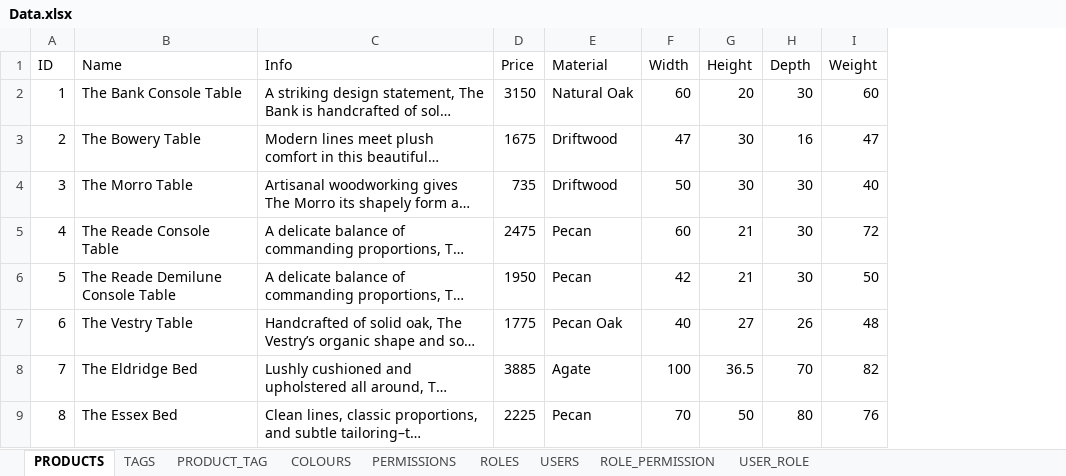
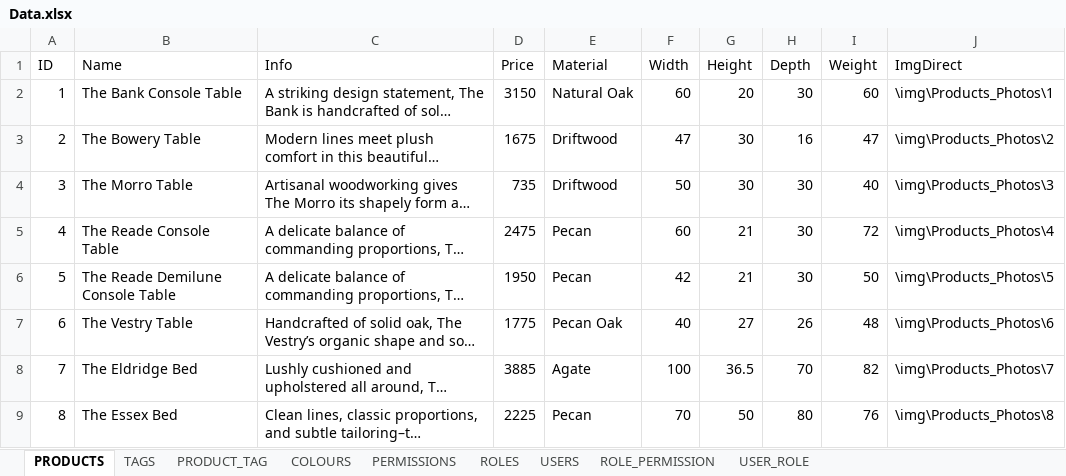
Before and after one commit to hungnh219/FurnitureWebsite, an Excel workbook: data/Data.xlsx, sheet PRODUCTS, drawn as a sheet; only a part is shown; long unchanged cells end in …; values as stored, in another font and other column widths than the file's, no borders; the diff names each change by its address in the sheet, - before the commit and + after, or states it on an @@ line.

Commit message:
Update db for Product

```diff
--- a/data/Data.xlsx (sheet PRODUCTS)
+++ b/data/Data.xlsx (sheet PRODUCTS)
+column J (ImgDirect), rows 2-9: \img\Products_Photos\1 | \img\Products_Photos\2 | \img\Products_Photos\3 | \img\Products_Photos\4 | \img\Products_Photos\5 | \img\Products_Photos\6 | \img\Products_Photos\7 | \img\Products_Photos\8
```
Also changed, not shown: sheet COLOURS, 2 other files.
